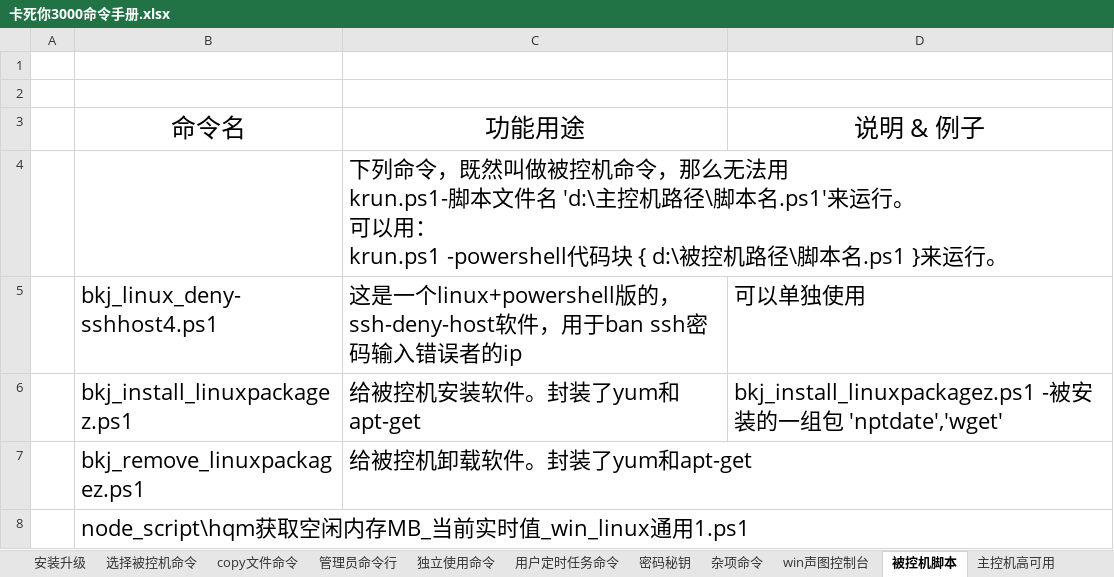
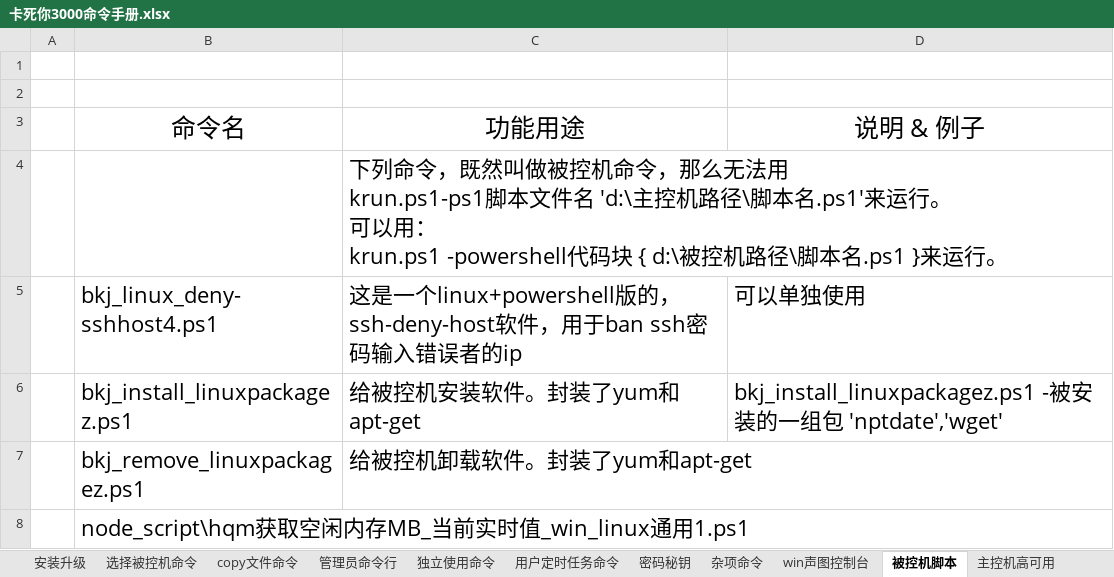
Before and after one commit to kasini3000/kasini3000, an Excel workbook: docs/卡死你3000命令手册.xlsx, sheet 被控机脚本, drawn as a sheet; only a part is shown; values as stored, in another font and other column widths than the file's, no borders; table styles not drawn; ↵ is a line break in a cell; the diff names each change by its address in the sheet, - before the commit and + after, or states it on an @@ line.

```diff
--- a/docs/卡死你3000命令手册.xlsx (sheet 被控机脚本)
+++ b/docs/卡死你3000命令手册.xlsx (sheet 被控机脚本)
-C4: …无法用 ↵ krun.ps1-脚本文件…
+C4: …无法用 ↵ krun.ps1-ps1脚本文件…
```
Also changed, not shown: sheet 管理员命令行, sheet 独立使用命令, sheet 用户定时任务命令, docs/kasini3000_manual.xlsx, 1 other file.
